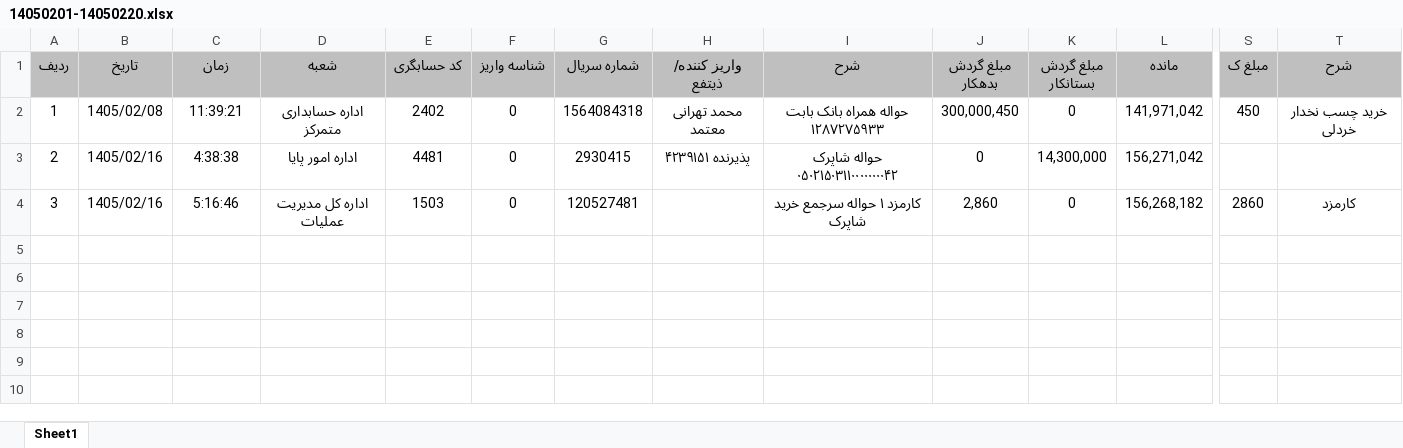
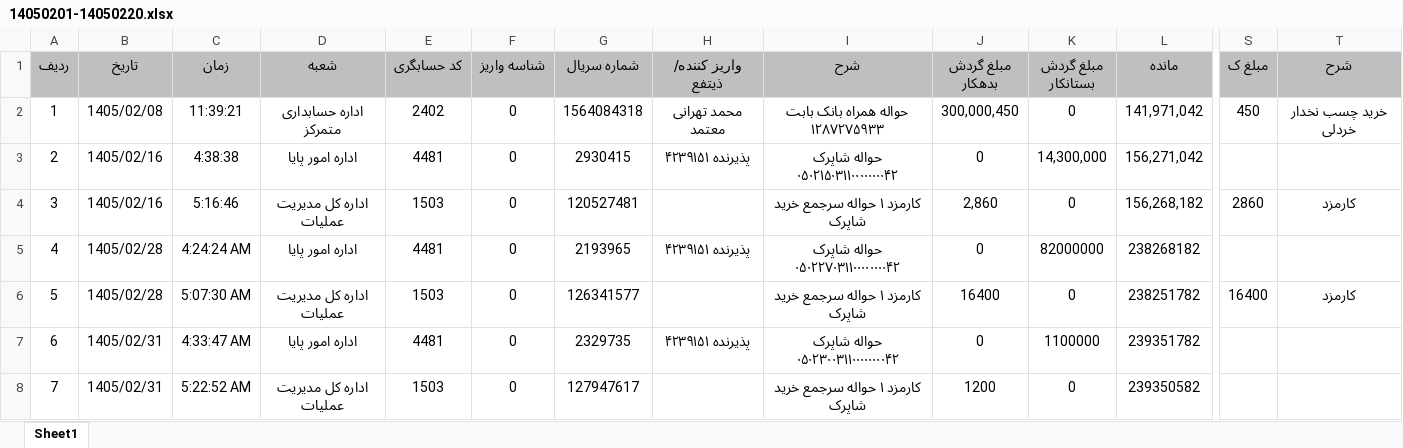
Before and after one commit to hadiziye/hesabdari-boxino, an Excel workbook: حسابداری/بانک ها/ملت/1405/14050201-14050220.xlsx, sheet Sheet1, drawn as a sheet; only a part is shown, gaps mark what is left out; values as stored, in another font and other column widths than the file's, no borders; rows hold the shown columns only; the diff names each change by its address in the sheet, - before the commit and + after, or states it on an @@ line.

Commit message:
گردش حساب ملت جدید اضافه شد

```diff
--- a/حسابداری/بانک ها/ملت/1405/14050201-14050220.xlsx (sheet Sheet1)
+++ b/حسابداری/بانک ها/ملت/1405/14050201-14050220.xlsx (sheet Sheet1)
+row 5: 4 | 1405/02/28 | 4:24:24 AM | اداره امور پایا | 4481 | 0 | 2193965 | پذیرنده ۴۲۳۹۱۵۱ | حواله شاپرک ۰۵۰۲۲۷۰۳۱۱۰۰۰۰۰۰۰۰۴۲ | 0 | 82000000 | 238268182
+row 6: 5 | 1405/02/28 | 5:07:30 AM | اداره کل مدیریت عملیات | 1503 | 0 | 126341577 |  | کارمزد ۱ حواله سرجمع خرید شاپرک | 16400 | 0 | 238251782 | 16400 | کارمزد
+row 7: 6 | 1405/02/31 | 4:33:47 AM | اداره امور پایا | 4481 | 0 | 2329735 | پذیرنده ۴۲۳۹۱۵۱ | حواله شاپرک ۰۵۰۲۳۰۰۳۱۱۰۰۰۰۰۰۰۰۴۲ | 0 | 1100000 | 239351782
+row 8: 7 | 1405/02/31 | 5:22:52 AM | اداره کل مدیریت عملیات | 1503 | 0 | 127947617 |  | کارمزد ۱ حواله سرجمع خرید شاپرک | 1200 | 0 | 239350582
```
Also changed, not shown: 1 other file.
